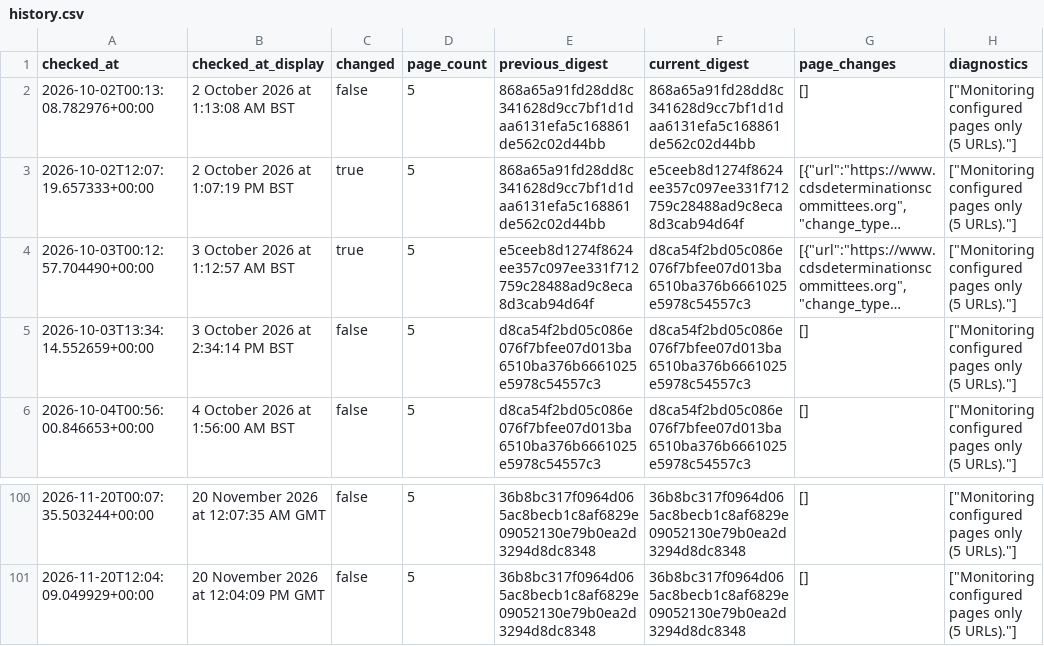
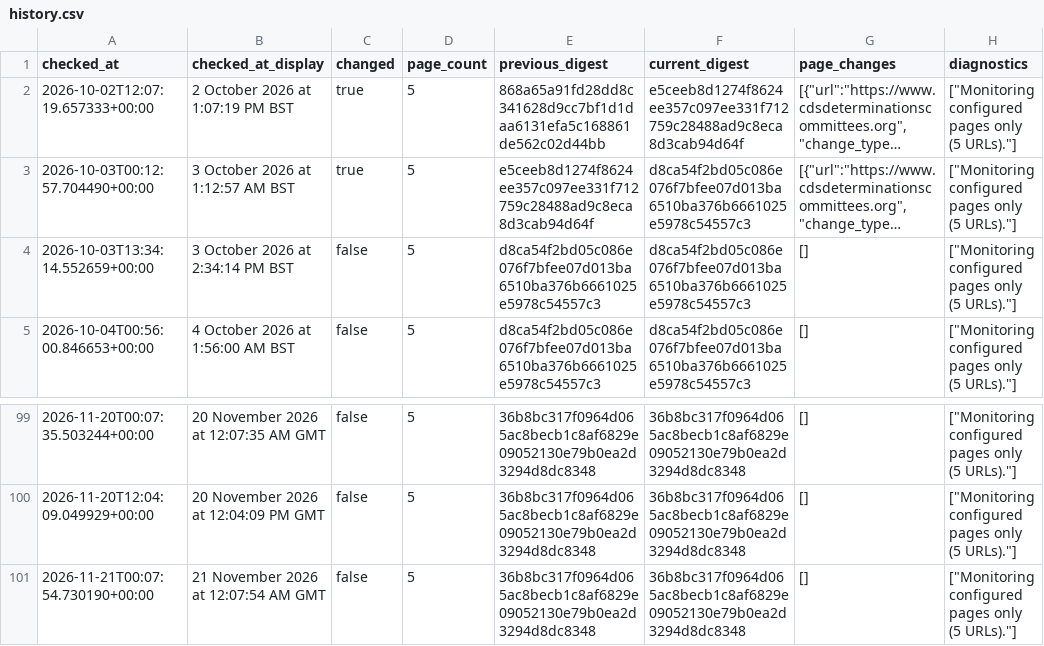
Before and after one commit to McKnightRider/CheckWebsiteUpdates, a CSV file: website/history.csv, drawn as a sheet; only a part is shown, gaps mark what is left out; long unchanged cells end in …; removed rows and columns are numbered as before the commit, all else as after; the diff names each change by its address in the sheet, - before the commit and + after, or states it on an @@ line.

```diff
--- a/website/history.csv
+++ b/website/history.csv
-row 2: 2026-10-02T00:13:08.782976+00:00 | 2 October 2026 at 1:13:08 AM BST | false | 5 | 868a65a91fd28dd8c341628d9cc7bf1d1daa6131efa5c168861de562c02d44bb | 868a65a91fd28dd8c341628d9cc7bf1d1daa6131efa5c168861de562c02d44bb | [] | ["Monitoring configured pages only (5 URLs)."]
+row 101: 2026-11-21T00:07:54.730190+00:00 | 21 November 2026 at 12:07:54 AM GMT | false | 5 | 36b8bc317f0964d065ac8becb1c8af6829e09052130e79b0ea2d3294d8dc8348 | 36b8bc317f0964d065ac8becb1c8af6829e09052130e79b0ea2d3294d8dc8348 | [] | ["Monitoring configured pages only (5 URLs)."]
```
Also changed, not shown: 4 other files.
